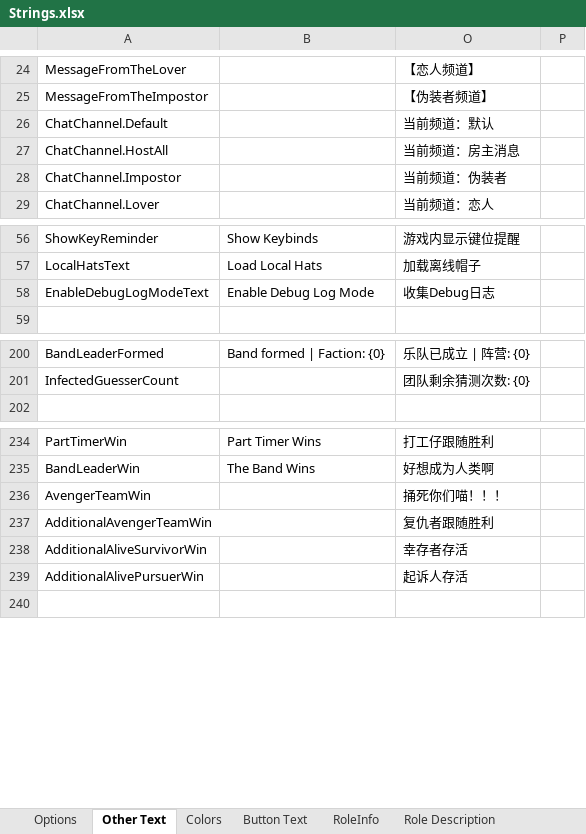
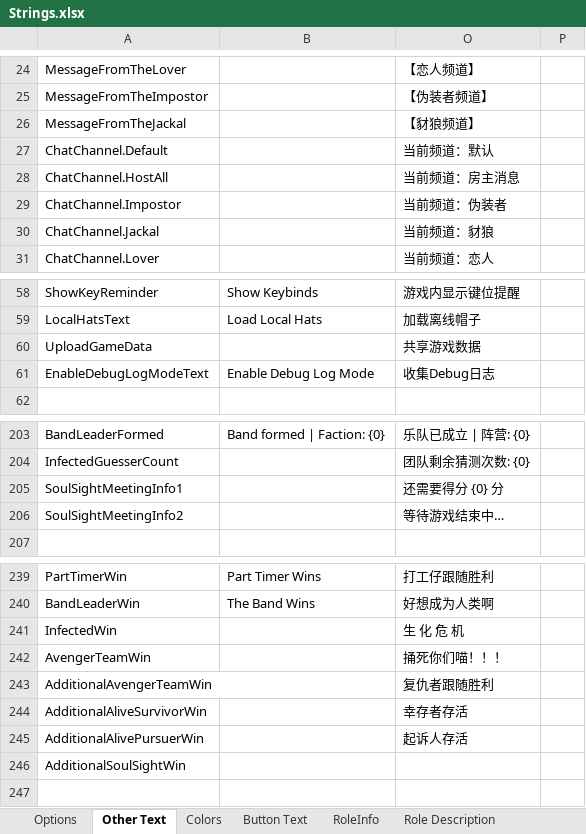
Before and after one commit to mxyx-club/TheOtherUs-Edited, an Excel workbook: Strings.xlsx, sheet Other Text, drawn as a sheet; only a part is shown, gaps mark what is left out; values as stored, in another font and other column widths than the file's, no borders; the diff names each change by its address in the sheet, - before the commit and + after, or states it on an @@ line.

```diff
--- a/Strings.xlsx (sheet Other Text)
+++ b/Strings.xlsx (sheet Other Text)
+row 26: MessageFromTheJackal |  | 【豺狼频道】
+row 30: ChatChannel.Jackal |  | 当前频道：豺狼
+row 60: UploadGameData |  | 共享游戏数据
+row 205: SoulSightMeetingInfo1 |  | 还需要得分 {0} 分
+row 206: SoulSightMeetingInfo2 |  | 等待游戏结束中…
+row 241: InfectedWin |  | 生 化 危 机
+row 246: AdditionalSoulSightWin
```
Also changed, not shown: sheet Options, sheet Role Description, 19 other files.
